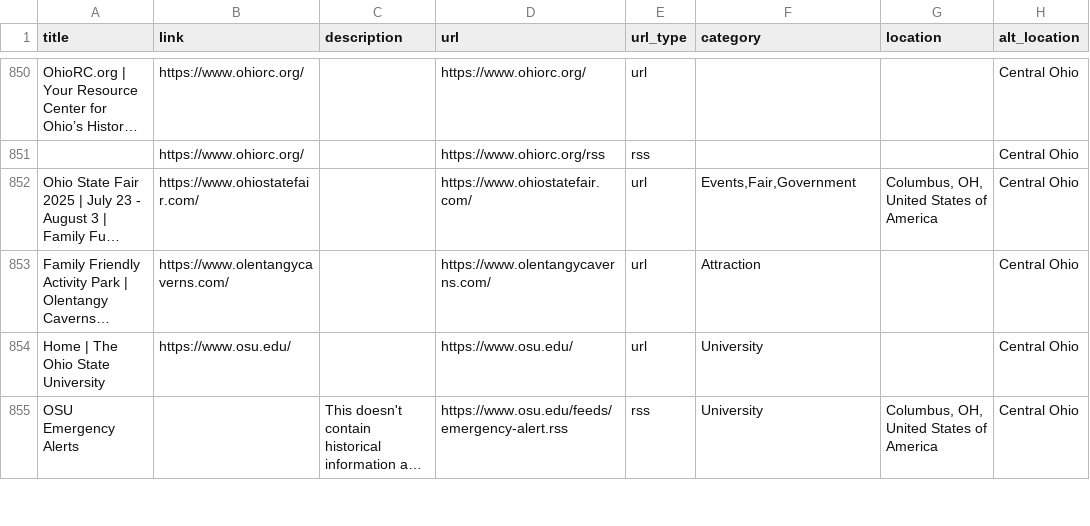
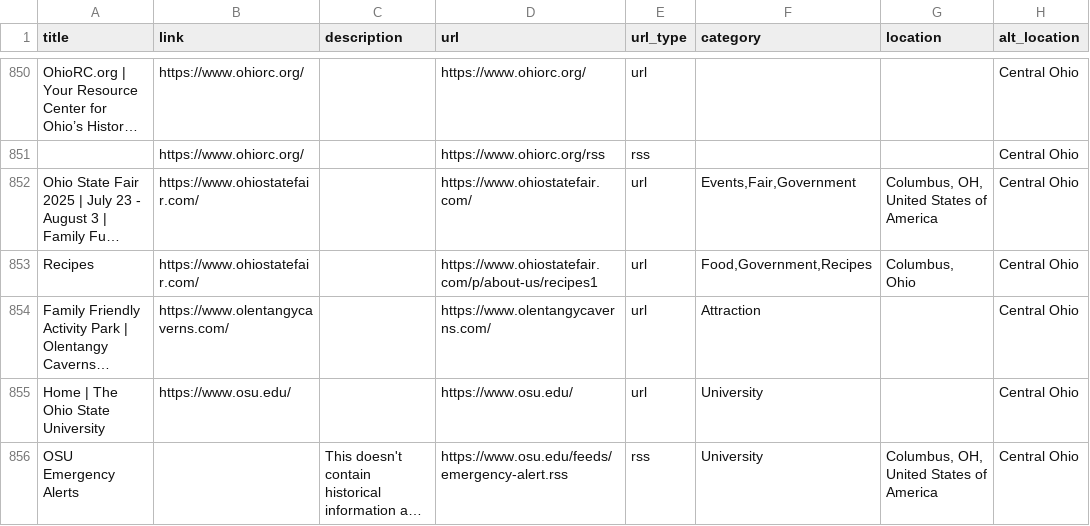
Before and after one commit to TomCasavant/ohio-sites, a CSV file: ohio.csv, drawn as a sheet; only a part is shown, gaps mark what is left out; long unchanged cells end in …; the diff names each change by its address in the sheet, - before the commit and + after, or states it on an @@ line.

```diff
--- a/ohio.csv
+++ b/ohio.csv
+row 853: Recipes | https://www.ohiostatefair.com/ |  | https://www.ohiostatefair.com/p/about-us/recipes1 | url | Food,Government,Recipes | Columbus, Ohio | Central Ohio
```
Also changed, not shown: 1 other file.
